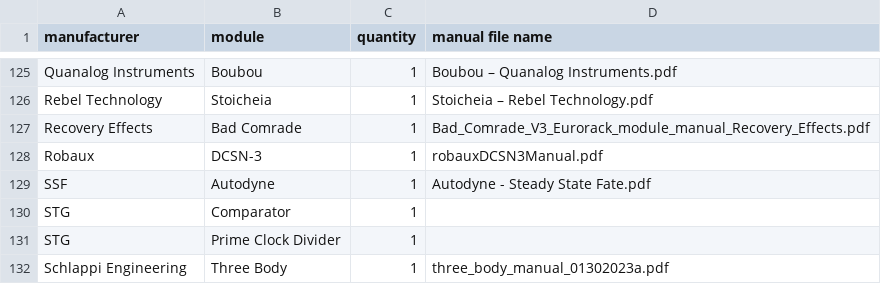
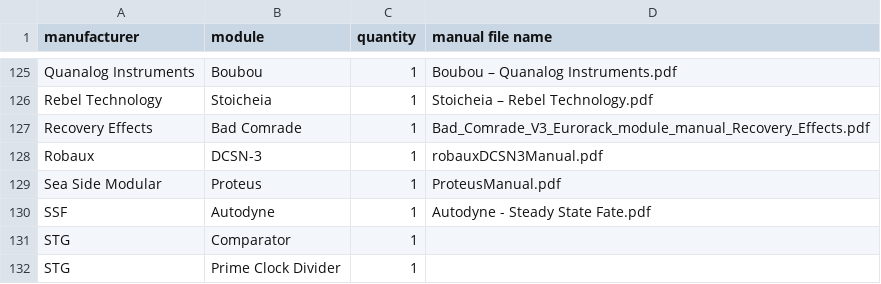
Before and after one commit to nstarke/eurorack-manuals, a CSV file: README.csv, drawn as a sheet; only a part is shown, gaps mark what is left out; the shorter side is filled out with more unchanged rows.

Commit message:
Adding Proteus

```diff
--- a/README.csv
+++ b/README.csv
@@ -128,2 +128,3 @@
 "Robaux","DCSN-3",1,"robauxDCSN3Manual.pdf"
+"Sea Side Modular","Proteus",1,"ProteusManual.pdf"
 "SSF","Autodyne",1,"Autodyne - Steady State Fate.pdf"
```
Also changed, not shown: 2 other files.
